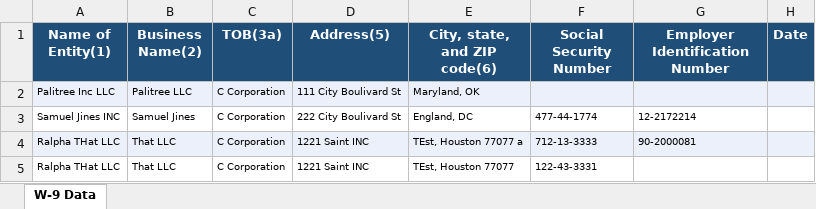
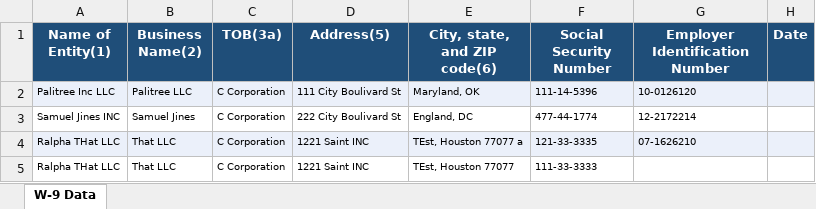
Before and after one commit to sungatiseevb/auto_pdf, an Excel workbook: w9-extractor.xlsx, sheet W-9 Data, drawn as a sheet; values as stored, in another font and other column widths than the file's, no borders; the diff names each change by its address in the sheet, - before the commit and + after, or states it on an @@ line.

```diff
--- a/w9-extractor.xlsx (sheet W-9 Data)
+++ b/w9-extractor.xlsx (sheet W-9 Data)
-F2 (Social Security Number): (empty)
+F2 (Social Security Number): 111-14-5396
-G2 (Employer Identification Number): (empty)
+G2 (Employer Identification Number): 10-0126120
-F4 (Social Security Number): 712-13-3333
+F4 (Social Security Number): 121-33-3335
-G4 (Employer Identification Number): 90-2000081
+G4 (Employer Identification Number): 07-1626210
-F5 (Social Security Number): 122-43-3331
+F5 (Social Security Number): 111-33-3333
```
Also changed, not shown: 4 other files.
